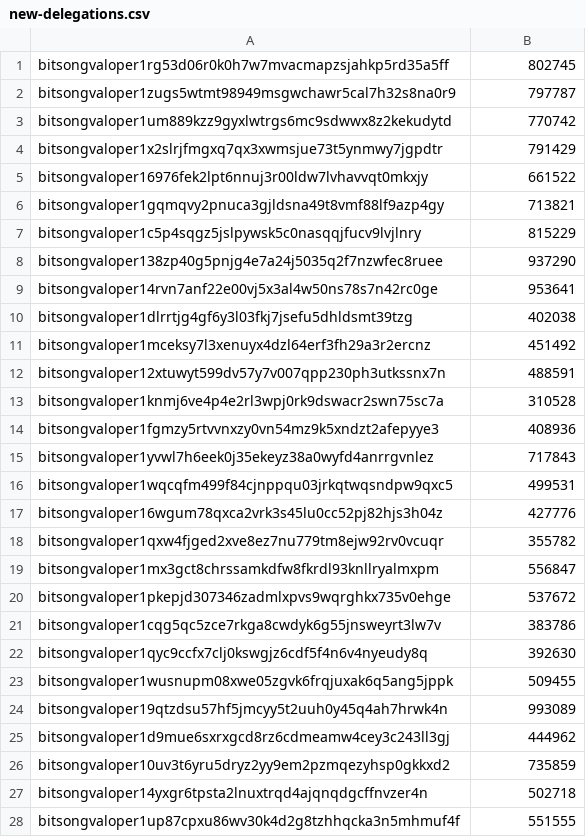
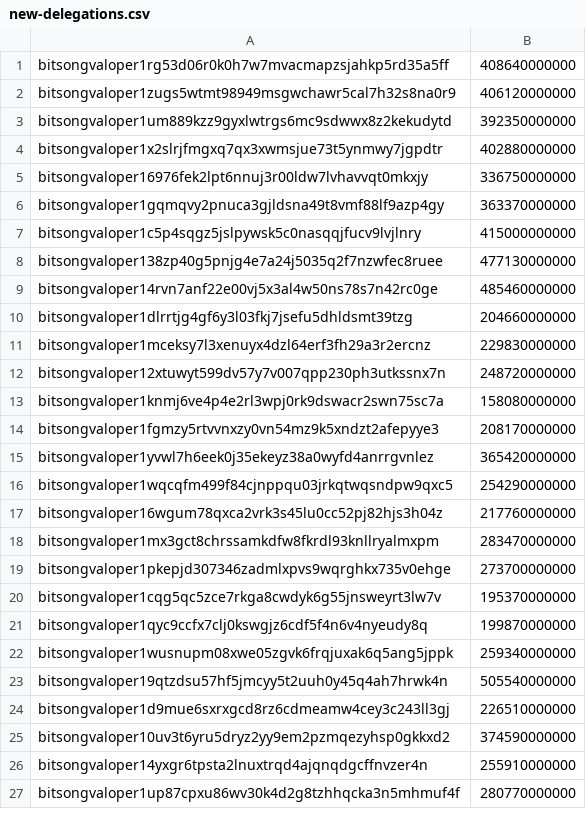
Before and after one commit to permissionlessweb/delegation-dao, a CSV file: scripts/src/bin/data/new-delegations.csv, drawn as a sheet; only a part is shown; the diff covers the shown part only.

```diff
--- a/scripts/src/bin/data/new-delegations.csv
+++ b/scripts/src/bin/data/new-delegations.csv
@@ -1,28 +1,27 @@
-bitsongvaloper1rg53d06r0k0h7w7mvacmapzsjahkp5rd35a5ff,802745
-bitsongvaloper1zugs5wtmt98949msgwchawr5cal7h32s8na0r9,797787
-bitsongvaloper1um889kzz9gyxlwtrgs6mc9sdwwx8z2kekudytd,770742
-bitsongvaloper1x2slrjfmgxq7qx3xwmsjue73t5ynmwy7jgpdtr,791429
-bitsongvaloper16976fek2lpt6nnuj3r00ldw7lvhavvqt0mkxjy,661522
-bitsongvaloper1gqmqvy2pnuca3gjldsna49t8vmf88lf9azp4gy,713821
-bitsongvaloper1c5p4sqgz5jslpywsk5c0nasqqjfucv9lvjlnry,815229
-bitsongvaloper138zp40g5pnjg4e7a24j5035q2f7nzwfec8ruee,937290
-bitsongvaloper14rvn7anf22e00vj5x3al4w50ns78s7n42rc0ge,953641
-bitsongvaloper1dlrrtjg4gf6y3l03fkj7jsefu5dhldsmt39tzg,402038
-bitsongvaloper1mceksy7l3xenuyx4dzl64erf3fh29a3r2ercnz,451492
-bitsongvaloper12xtuwyt599dv57y7v007qpp230ph3utkssnx7n,488591
-bitsongvaloper1knmj6ve4p4e2rl3wpj0rk9dswacr2swn75sc7a,310528
-bitsongvaloper1fgmzy5rtvvnxzy0vn54mz9k5xndzt2afepyye3,408936
-bitsongvaloper1yvwl7h6eek0j35ekeyz38a0wyfd4anrrgvnlez,717843
-bitsongvaloper1wqcqfm499f84cjnppqu03jrkqtwqsndpw9qxc5,499531
-bitsongvaloper16wgum78qxca2vrk3s45lu0cc52pj82hjs3h04z,427776
-bitsongvaloper1qxw4fjged2xve8ez7nu779tm8ejw92rv0vcuqr,355782
-bitsongvaloper1mx3gct8chrssamkdfw8fkrdl93knllryalmxpm,556847
-bitsongvaloper1pkepjd307346zadmlxpvs9wqrghkx735v0ehge,537672
-bitsongvaloper1cqg5qc5zce7rkga8cwdyk6g55jnsweyrt3lw7v,383786
-bitsongvaloper1qyc9ccfx7clj0kswgjz6cdf5f4n6v4nyeudy8q,392630
-bitsongvaloper1wusnupm08xwe05zgvk6frqjuxak6q5ang5jppk,509455
-bitsongvaloper19qtzdsu57hf5jmcyy5t2uuh0y45q4ah7hrwk4n,993089
-bitsongvaloper1d9mue6sxrxgcd8rz6cdmeamw4cey3c243ll3gj,444962
-bitsongvaloper10uv3t6yru5dryz2yy9em2pzmqezyhsp0gkkxd2,735859
-bitsongvaloper14yxgr6tpsta2lnuxtrqd4ajqnqdgcffnvzer4n,502718
-bitsongvaloper1up87cpxu86wv30k4d2g8tzhhqcka3n5mhmuf4f,551555
+bitsongvaloper1rg53d06r0k0h7w7mvacmapzsjahkp5rd35a5ff,"408640000000"
+bitsongvaloper1zugs5wtmt98949msgwchawr5cal7h32s8na0r9,"406120000000"
+bitsongvaloper1um889kzz9gyxlwtrgs6mc9sdwwx8z2kekudytd,"392350000000"
+bitsongvaloper1x2slrjfmgxq7qx3xwmsjue73t5ynmwy7jgpdtr,"402880000000"
+bitsongvaloper16976fek2lpt6nnuj3r00ldw7lvhavvqt0mkxjy,"336750000000"
+bitsongvaloper1gqmqvy2pnuca3gjldsna49t8vmf88lf9azp4gy,"363370000000"
+bitsongvaloper1c5p4sqgz5jslpywsk5c0nasqqjfucv9lvjlnry,"415000000000"
+bitsongvaloper138zp40g5pnjg4e7a24j5035q2f7nzwfec8ruee,"477130000000"
+bitsongvaloper14rvn7anf22e00vj5x3al4w50ns78s7n42rc0ge,"485460000000"
+bitsongvaloper1dlrrtjg4gf6y3l03fkj7jsefu5dhldsmt39tzg,"204660000000"
+bitsongvaloper1mceksy7l3xenuyx4dzl64erf3fh29a3r2ercnz,"229830000000"
+bitsongvaloper12xtuwyt599dv57y7v007qpp230ph3utkssnx7n,"248720000000"
+bitsongvaloper1knmj6ve4p4e2rl3wpj0rk9dswacr2swn75sc7a,"158080000000"
+bitsongvaloper1fgmzy5rtvvnxzy0vn54mz9k5xndzt2afepyye3,"208170000000"
+bitsongvaloper1yvwl7h6eek0j35ekeyz38a0wyfd4anrrgvnlez,"365420000000"
+bitsongvaloper1wqcqfm499f84cjnppqu03jrkqtwqsndpw9qxc5,"254290000000"
+bitsongvaloper16wgum78qxca2vrk3s45lu0cc52pj82hjs3h04z,"217760000000"
+bitsongvaloper1mx3gct8chrssamkdfw8fkrdl93knllryalmxpm,"283470000000"
+bitsongvaloper1pkepjd307346zadmlxpvs9wqrghkx735v0ehge,"273700000000"
+bitsongvaloper1cqg5qc5zce7rkga8cwdyk6g55jnsweyrt3lw7v,"195370000000"
+bitsongvaloper1qyc9ccfx7clj0kswgjz6cdf5f4n6v4nyeudy8q,"199870000000"
+bitsongvaloper1wusnupm08xwe05zgvk6frqjuxak6q5ang5jppk,"259340000000"
+bitsongvaloper19qtzdsu57hf5jmcyy5t2uuh0y45q4ah7hrwk4n,"505540000000"
+bitsongvaloper1d9mue6sxrxgcd8rz6cdmeamw4cey3c243ll3gj,"226510000000"
+bitsongvaloper10uv3t6yru5dryz2yy9em2pzmqezyhsp0gkkxd2,"374590000000"
+bitsongvaloper14yxgr6tpsta2lnuxtrqd4ajqnqdgcffnvzer4n,"255910000000"
+bitsongvaloper1up87cpxu86wv30k4d2g8tzhhqcka3n5mhmuf4f,"280770000000"
```
Also changed, not shown: 6 edited cells elsewhere in this file, data/new_delegations.csv, 1 other file.
